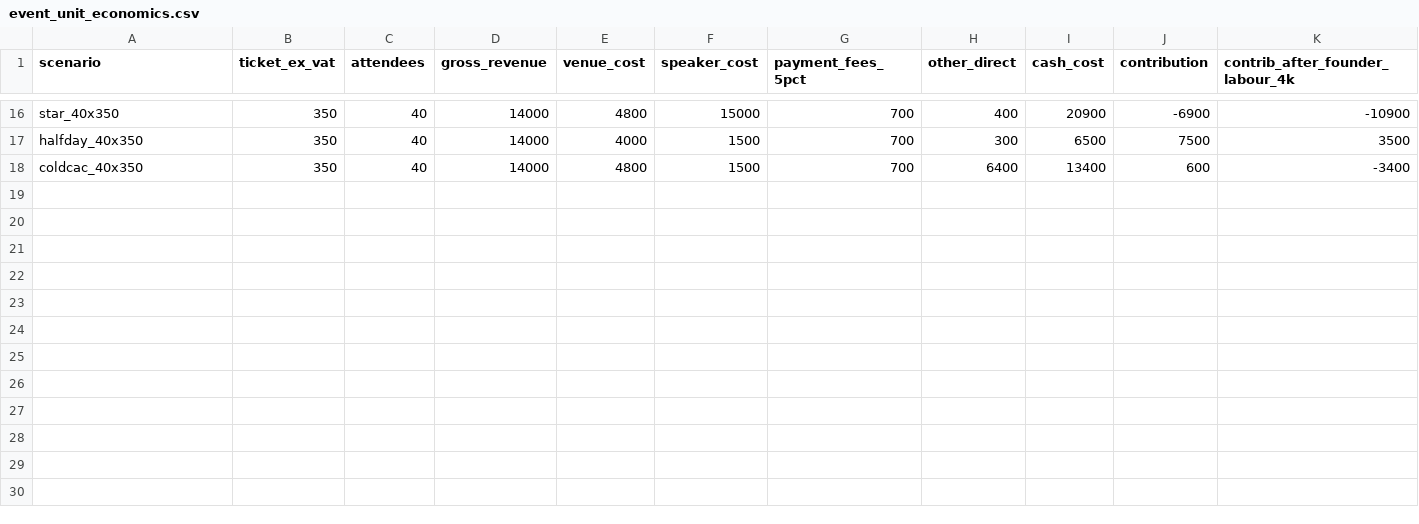
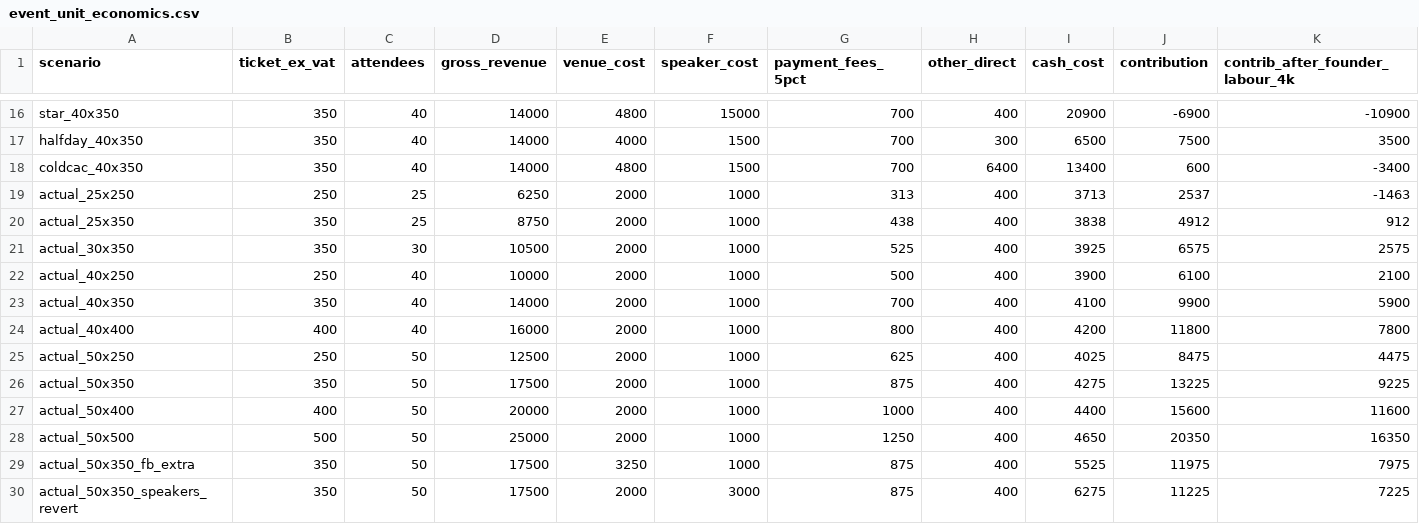
Before and after one commit to JPGitHub1207/typingmind, a CSV file: four-corners-research/data/event_unit_economics.csv, drawn as a sheet; only a part is shown, gaps mark what is left out; rows hold the shown columns only; the diff names each change by its address in the sheet, - before the commit and + after, or states it on an @@ line.

```diff
--- a/four-corners-research/data/event_unit_economics.csv
+++ b/four-corners-research/data/event_unit_economics.csv
+row 19: actual_25x250 | 250 | 25 | 6250 | 2000 | 1000 | 313 | 400 | 3713 | 2537 | -1463
+row 20: actual_25x350 | 350 | 25 | 8750 | 2000 | 1000 | 438 | 400 | 3838 | 4912 | 912
+row 21: actual_30x350 | 350 | 30 | 10500 | 2000 | 1000 | 525 | 400 | 3925 | 6575 | 2575
+row 22: actual_40x250 | 250 | 40 | 10000 | 2000 | 1000 | 500 | 400 | 3900 | 6100 | 2100
+row 23: actual_40x350 | 350 | 40 | 14000 | 2000 | 1000 | 700 | 400 | 4100 | 9900 | 5900
+row 24: actual_40x400 | 400 | 40 | 16000 | 2000 | 1000 | 800 | 400 | 4200 | 11800 | 7800
+row 25: actual_50x250 | 250 | 50 | 12500 | 2000 | 1000 | 625 | 400 | 4025 | 8475 | 4475
+row 26: actual_50x350 | 350 | 50 | 17500 | 2000 | 1000 | 875 | 400 | 4275 | 13225 | 9225
+row 27: actual_50x400 | 400 | 50 | 20000 | 2000 | 1000 | 1000 | 400 | 4400 | 15600 | 11600
+row 28: actual_50x500 | 500 | 50 | 25000 | 2000 | 1000 | 1250 | 400 | 4650 | 20350 | 16350
+row 29: actual_50x350_fb_extra | 350 | 50 | 17500 | 3250 | 1000 | 875 | 400 | 5525 | 11975 | 7975
+row 30: actual_50x350_speakers_revert | 350 | 50 | 17500 | 2000 | 3000 | 875 | 400 | 6275 | 11225 | 7225
```
Also changed, not shown: four-corners-research/data/cost_build.csv, 2 other files.
